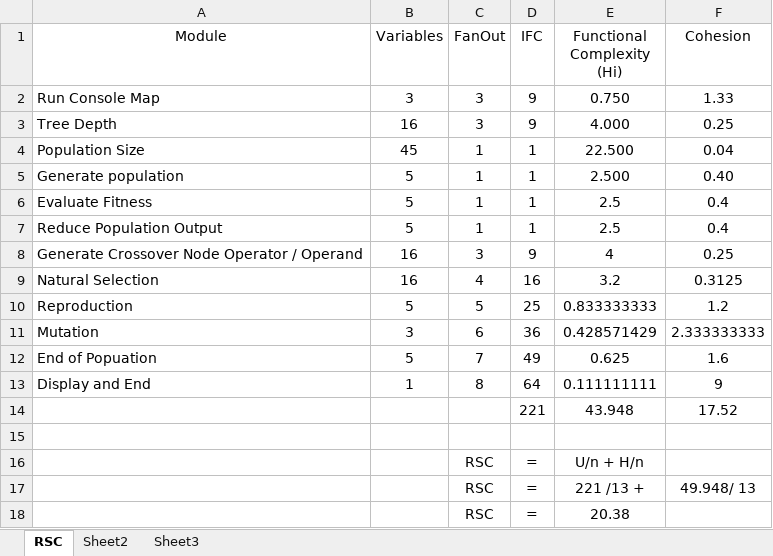
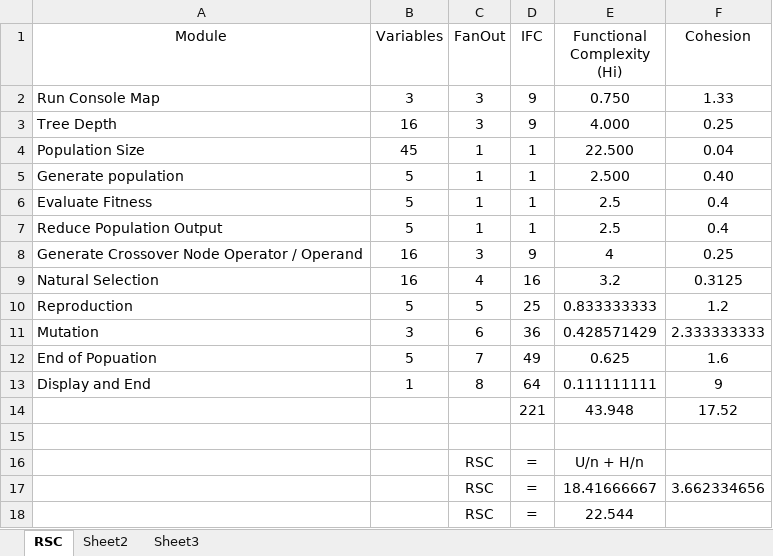
Before and after one commit to GP-Genie-Team/GPGenie, an Excel workbook: ProjectDoc/RSC Spreadsheet.xlsx, sheet RSC, drawn as a sheet; values as stored, in another font and other column widths than the file's, no borders; the diff names each change by its address in the sheet, - before the commit and + after, or states it on an @@ line.

Commit message:
Made formula correction

```diff
--- a/ProjectDoc/RSC Spreadsheet.xlsx (sheet RSC)
+++ b/ProjectDoc/RSC Spreadsheet.xlsx (sheet RSC)
-E17 (Functional Complexity (Hi)): 221 /13 +
+E17 (Functional Complexity (Hi)): 18.41666667
-F17 (Cohesion): 49.948/ 13
+F17 (Cohesion): 3.662334656
-E18 (Functional Complexity (Hi)): 20.38
+E18 (Functional Complexity (Hi)): 22.544
```
